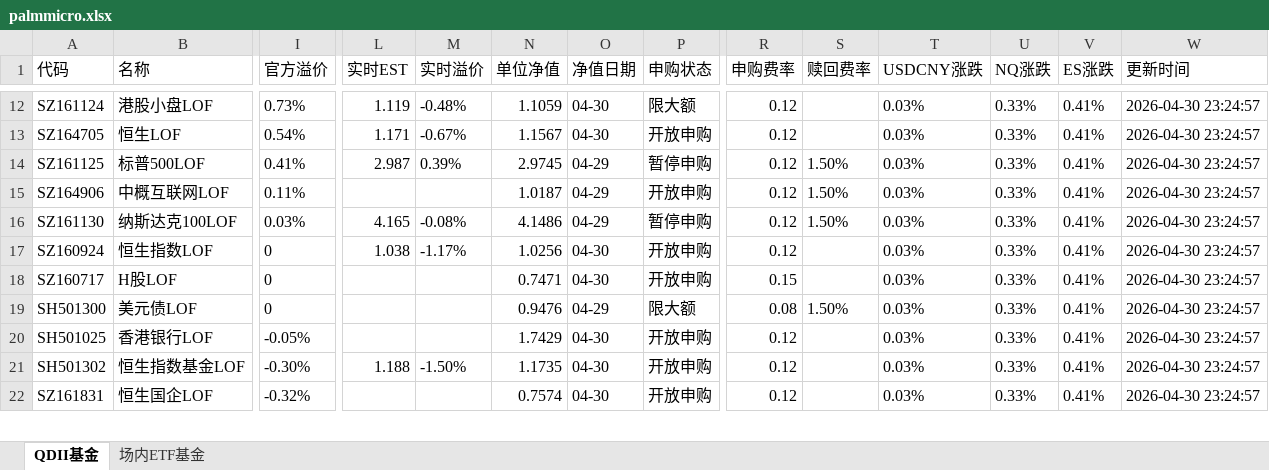
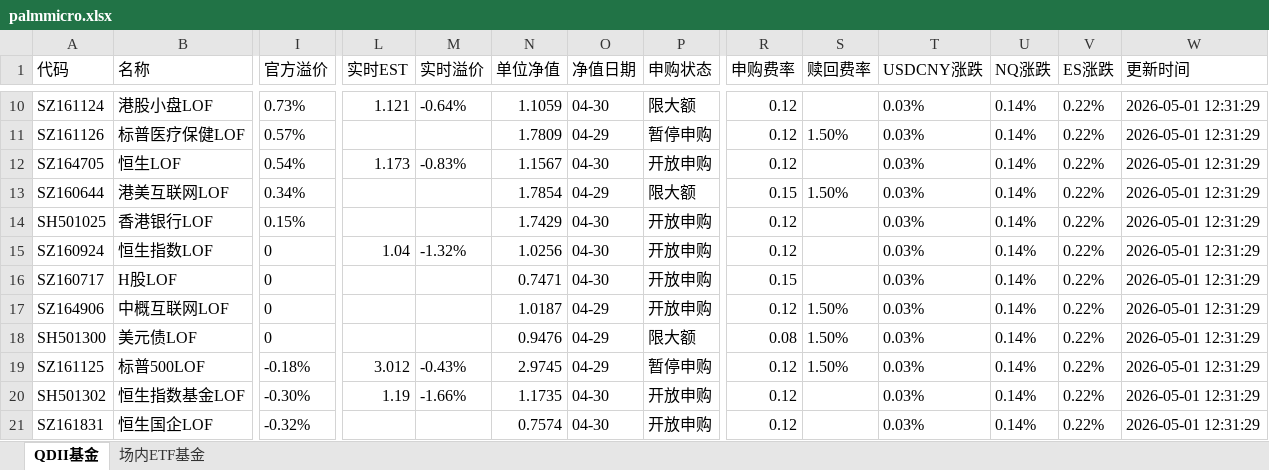
Before and after one commit to codes84/etf-monitor, an Excel workbook: palmmicro.xlsx, sheet QDII基金, drawn as a sheet; only a part is shown, gaps mark what is left out; values as stored, in another font and other column widths than the file's, no borders; removed rows and columns are numbered as before the commit, all else as after; rows hold the shown columns only; the diff covers the shown part only; the diff names each change by its address in the sheet, - before the commit and + after, or states it on an @@ line.

```diff
--- a/palmmicro.xlsx (sheet QDII基金)
+++ b/palmmicro.xlsx (sheet QDII基金)
-L10 (实时EST): 1.119
+L10 (实时EST): 1.121
-M10 (实时溢价): -0.48%
+M10 (实时溢价): -0.64%
-U10 (NQ涨跌): 0.33%
+U10 (NQ涨跌): 0.14%
-V10 (ES涨跌): 0.41%
+V10 (ES涨跌): 0.22%
-W10 (更新时间): 2026-04-30 23:24:57
+W10 (更新时间): 2026-05-01 12:31:29
+row 11: SZ161126 | 标普医疗保健LOF | 0.57% |  |  | 1.7809 | 04-29 | 暂停申购 | 0.12 | 1.50% | 0.03% | 0.14% | 0.22% | 2026-05-01 12:31:29
-L12 (实时EST): 1.171
+L12 (实时EST): 1.173
-M12 (实时溢价): -0.67%
+M12 (实时溢价): -0.83%
-U12 (NQ涨跌): 0.33%
+U12 (NQ涨跌): 0.14%
-V12 (ES涨跌): 0.41%
+V12 (ES涨跌): 0.22%
-W12 (更新时间): 2026-04-30 23:24:57
+W12 (更新时间): 2026-05-01 12:31:29
-row 14: SZ161125 | 标普500LOF | 0.41% | 2.987 | 0.39% | 2.9745 | 04-29 | 暂停申购 | 0.12 | 1.50% | 0.03% | 0.33% | 0.41% | 2026-04-30 23:24:57
-row 15: SZ164906 | 中概互联网LOF | 0.11% |  |  | 1.0187 | 04-29 | 开放申购 | 0.12 | 1.50% | 0.03% | 0.33% | 0.41% | 2026-04-30 23:24:57
-row 16: SZ161130 | 纳斯达克100LOF | 0.03% | 4.165 | -0.08% | 4.1486 | 04-29 | 暂停申购 | 0.12 | 1.50% | 0.03% | 0.33% | 0.41% | 2026-04-30 23:24:57
+row 13: SZ160644 | 港美互联网LOF | 0.34% |  |  | 1.7854 | 04-29 | 限大额 | 0.15 | 1.50% | 0.03% | 0.14% | 0.22% | 2026-05-01 12:31:29
+row 14: SH501025 | 香港银行LOF | 0.15% |  |  | 1.7429 | 04-30 | 开放申购 | 0.12 |  | 0.03% | 0.14% | 0.22% | 2026-05-01 12:31:29
-L15 (实时EST): 1.038
+L15 (实时EST): 1.04
-M15 (实时溢价): -1.17%
+M15 (实时溢价): -1.32%
-U15:U16 (NQ涨跌): 0.33%
+U15:U16 (NQ涨跌): 0.14%
-V15:V16 (ES涨跌): 0.41%
+V15:V16 (ES涨跌): 0.22%
-W15:W16 (更新时间): 2026-04-30 23:24:57
+W15:W16 (更新时间): 2026-05-01 12:31:29
+row 17: SZ164906 | 中概互联网LOF | 0 |  |  | 1.0187 | 04-29 | 开放申购 | 0.12 | 1.50% | 0.03% | 0.14% | 0.22% | 2026-05-01 12:31:29
-U18 (NQ涨跌): 0.33%
+U18 (NQ涨跌): 0.14%
-V18 (ES涨跌): 0.41%
+V18 (ES涨跌): 0.22%
-W18 (更新时间): 2026-04-30 23:24:57
+W18 (更新时间): 2026-05-01 12:31:29
-row 20: SH501025 | 香港银行LOF | -0.05% |  |  | 1.7429 | 04-30 | 开放申购 | 0.12 |  | 0.03% | 0.33% | 0.41% | 2026-04-30 23:24:57
+row 19: SZ161125 | 标普500LOF | -0.18% | 3.012 | -0.43% | 2.9745 | 04-29 | 暂停申购 | 0.12 | 1.50% | 0.03% | 0.14% | 0.22% | 2026-05-01 12:31:29
-L20 (实时EST): 1.188
+L20 (实时EST): 1.19
-M20 (实时溢价): -1.50%
+M20 (实时溢价): -1.66%
-U20:U21 (NQ涨跌): 0.33%
+U20:U21 (NQ涨跌): 0.14%
-V20:V21 (ES涨跌): 0.41%
+V20:V21 (ES涨跌): 0.22%
-W20:W21 (更新时间): 2026-04-30 23:24:57
+W20:W21 (更新时间): 2026-05-01 12:31:29
```
Also changed, not shown: 6 added rows, 7 removed rows and 95 edited cells elsewhere in this sheet, sheet 场内ETF基金, 1 other file.
